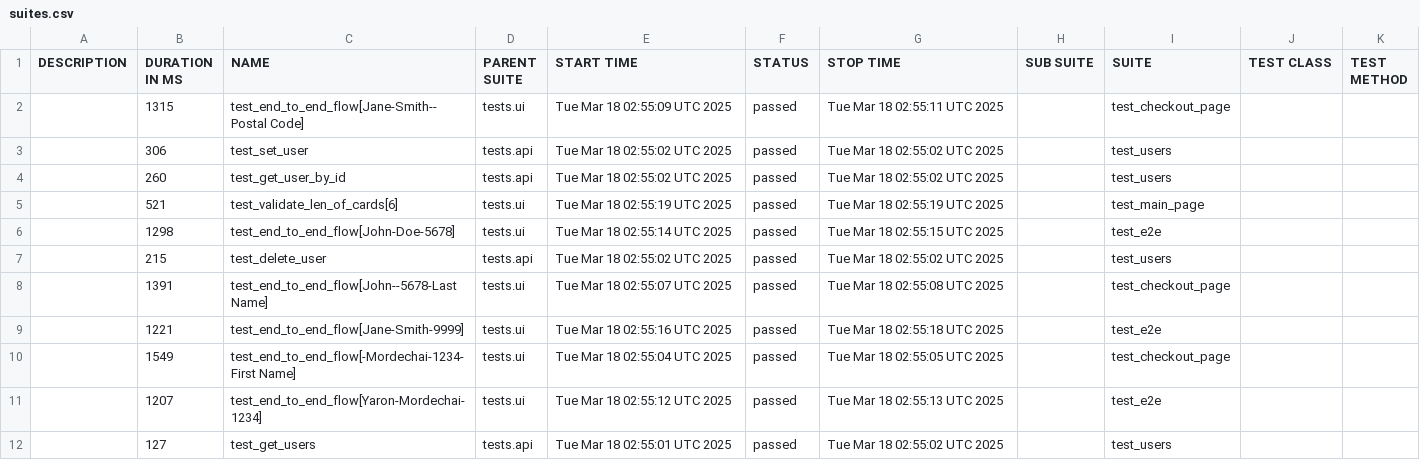
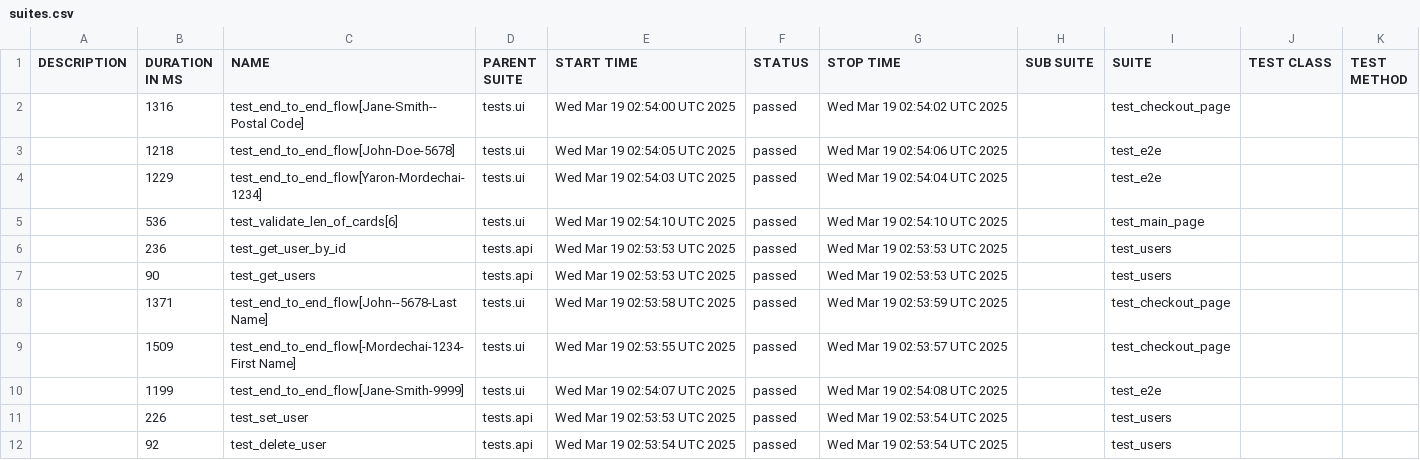
Before and after one commit to Yaronmd/Automation, a CSV file: data/suites.csv, drawn as a sheet.

```diff
--- a/data/suites.csv
+++ b/data/suites.csv
@@ -1,12 +1,12 @@
 "DESCRIPTION","DURATION IN MS","NAME","PARENT SUITE","START TIME","STATUS","STOP TIME","SUB SUITE","SUITE","TEST CLASS","TEST METHOD"
-"","1315","test_end_to_end_flow[Jane-Smith--Postal Code]","tests.ui","Tue Mar 18 02:55:09 UTC 2025","passed","Tue Mar 18 02:55:11 UTC 2025","","test_checkout_page","",""
-"","306","test_set_user","tests.api","Tue Mar 18 02:55:02 UTC 2025","passed","Tue Mar 18 02:55:02 UTC 2025","","test_users","",""
-"","260","test_get_user_by_id","tests.api","Tue Mar 18 02:55:02 UTC 2025","passed","Tue Mar 18 02:55:02 UTC 2025","","test_users","",""
-"","521","test_validate_len_of_cards[6]","tests.ui","Tue Mar 18 02:55:19 UTC 2025","passed","Tue Mar 18 02:55:19 UTC 2025","","test_main_page","",""
-"","1298","test_end_to_end_flow[John-Doe-5678]","tests.ui","Tue Mar 18 02:55:14 UTC 2025","passed","Tue Mar 18 02:55:15 UTC 2025","","test_e2e","",""
-"","215","test_delete_user","tests.api","Tue Mar 18 02:55:02 UTC 2025","passed","Tue Mar 18 02:55:02 UTC 2025","","test_users","",""
-"","1391","test_end_to_end_flow[John--5678-Last Name]","tests.ui","Tue Mar 18 02:55:07 UTC 2025","passed","Tue Mar 18 02:55:08 UTC 2025","","test_checkout_page","",""
-"","1221","test_end_to_end_flow[Jane-Smith-9999]","tests.ui","Tue Mar 18 02:55:16 UTC 2025","passed","Tue Mar 18 02:55:18 UTC 2025","","test_e2e","",""
-"","1549","test_end_to_end_flow[-Mordechai-1234-First Name]","tests.ui","Tue Mar 18 02:55:04 UTC 2025","passed","Tue Mar 18 02:55:05 UTC 2025","","test_checkout_page","",""
-"","1207","test_end_to_end_flow[Yaron-Mordechai-1234]","tests.ui","Tue Mar 18 02:55:12 UTC 2025","passed","Tue Mar 18 02:55:13 UTC 2025","","test_e2e","",""
-"","127","test_get_users","tests.api","Tue Mar 18 02:55:01 UTC 2025","passed","Tue Mar 18 02:55:02 UTC 2025","","test_users","",""
+"","1316","test_end_to_end_flow[Jane-Smith--Postal Code]","tests.ui","Wed Mar 19 02:54:00 UTC 2025","passed","Wed Mar 19 02:54:02 UTC 2025","","test_checkout_page","",""
+"","1218","test_end_to_end_flow[John-Doe-5678]","tests.ui","Wed Mar 19 02:54:05 UTC 2025","passed","Wed Mar 19 02:54:06 UTC 2025","","test_e2e","",""
+"","1229","test_end_to_end_flow[Yaron-Mordechai-1234]","tests.ui","Wed Mar 19 02:54:03 UTC 2025","passed","Wed Mar 19 02:54:04 UTC 2025","","test_e2e","",""
+"","536","test_validate_len_of_cards[6]","tests.ui","Wed Mar 19 02:54:10 UTC 2025","passed","Wed Mar 19 02:54:10 UTC 2025","","test_main_page","",""
+"","236","test_get_user_by_id","tests.api","Wed Mar 19 02:53:53 UTC 2025","passed","Wed Mar 19 02:53:53 UTC 2025","","test_users","",""
+"","90","test_get_users","tests.api","Wed Mar 19 02:53:53 UTC 2025","passed","Wed Mar 19 02:53:53 UTC 2025","","test_users","",""
+"","1371","test_end_to_end_flow[John--5678-Last Name]","tests.ui","Wed Mar 19 02:53:58 UTC 2025","passed","Wed Mar 19 02:53:59 UTC 2025","","test_checkout_page","",""
+"","1509","test_end_to_end_flow[-Mordechai-1234-First Name]","tests.ui","Wed Mar 19 02:53:55 UTC 2025","passed","Wed Mar 19 02:53:57 UTC 2025","","test_checkout_page","",""
+"","1199","test_end_to_end_flow[Jane-Smith-9999]","tests.ui","Wed Mar 19 02:54:07 UTC 2025","passed","Wed Mar 19 02:54:08 UTC 2025","","test_e2e","",""
+"","226","test_set_user","tests.api","Wed Mar 19 02:53:53 UTC 2025","passed","Wed Mar 19 02:53:54 UTC 2025","","test_users","",""
+"","92","test_delete_user","tests.api","Wed Mar 19 02:53:54 UTC 2025","passed","Wed Mar 19 02:53:54 UTC 2025","","test_users","",""
```
Also changed, not shown: 48 other files.
